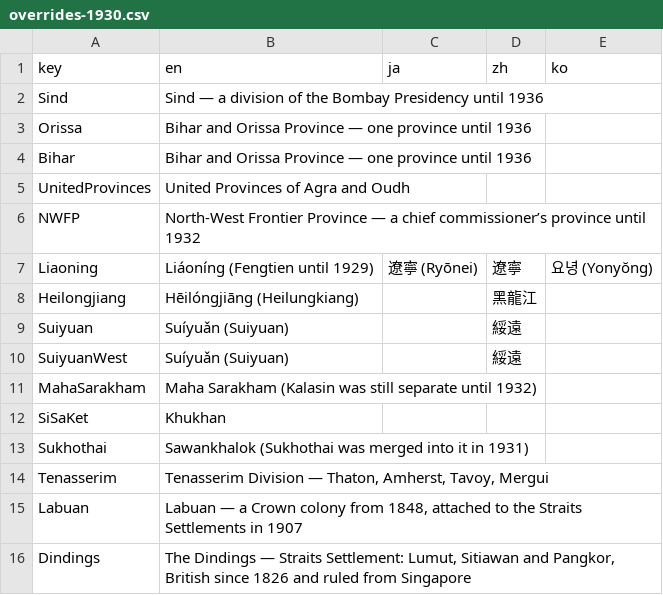
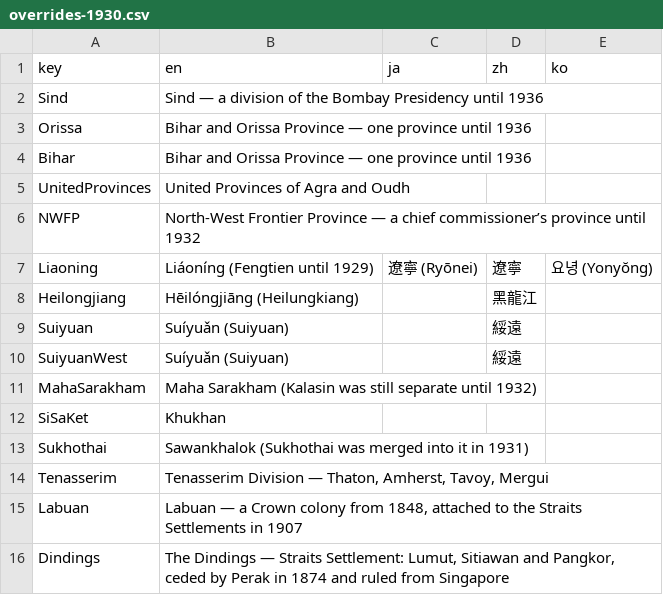
Before and after one commit to kmlawson/japanese-empire-student-map, a CSV file: texts/territories/sub-units/overrides-1930.csv, drawn as a sheet.

```diff
--- a/texts/territories/sub-units/overrides-1930.csv
+++ b/texts/territories/sub-units/overrides-1930.csv
@@ -15,2 +15,2 @@ Tenasserim,"Tenasserim Division — Thaton, Amherst, Tavoy, Mergui",,,
 Labuan,"Labuan — a Crown colony from 1848, attached to the Straits Settlements in 1907",,,
-Dindings,"The Dindings — Straits Settlement: Lumut, Sitiawan and Pangkor, British since 1826 and ruled from Singapore",,,
+Dindings,"The Dindings — Straits Settlement: Lumut, Sitiawan and Pangkor, ceded by Perak in 1874 and ruled from Singapore",,,
```
Also changed, not shown: texts/sites/sites.csv, texts/territories/sub-units/aleutians.csv, 19 other files.
